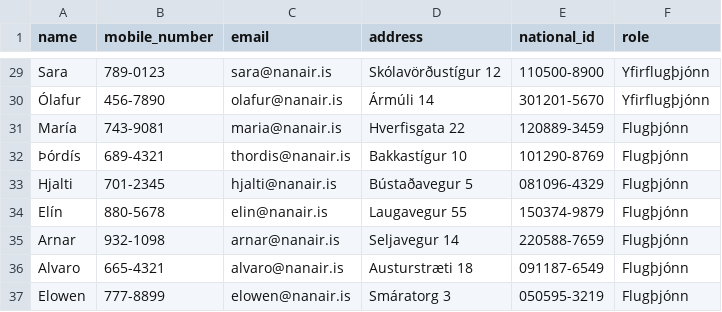
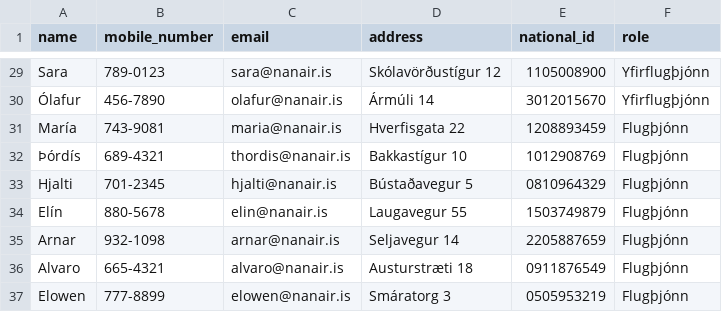
Before and after one commit to boggiben/NaN-Air, a CSV file: files/staff.csv, drawn as a sheet; only a part is shown, gaps mark what is left out; the diff covers the shown part only; the diff names each change by its address in the sheet, - before the commit and + after, or states it on an @@ line.

```diff
--- a/files/staff.csv
+++ b/files/staff.csv
-E29 (national_id): 110500-8900
+E29 (national_id): 1105008900
-E30 (national_id): 301201-5670
+E30 (national_id): 3012015670
-E31 (national_id): 120889-3459
+E31 (national_id): 1208893459
-E32 (national_id): 101290-8769
+E32 (national_id): 1012908769
-E33 (national_id): 081096-4329
+E33 (national_id): 0810964329
-E34 (national_id): 150374-9879
+E34 (national_id): 1503749879
-E35 (national_id): 220588-7659
+E35 (national_id): 2205887659
-E36 (national_id): 091187-6549
+E36 (national_id): 0911876549
-E37 (national_id): 050595-3219
+E37 (national_id): 0505953219
```
Also changed, not shown: 29 edited cells elsewhere in this file, 3 other files.
